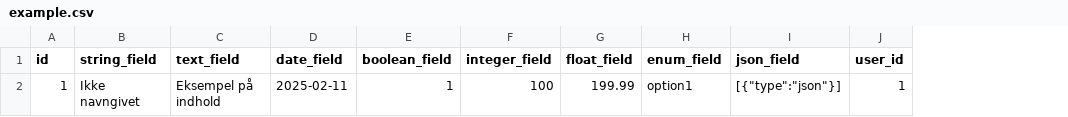
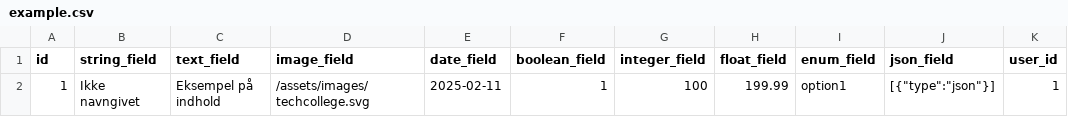
Before and after one commit to Webudvikler-TechCollege/Node-API-Boilerplate, a CSV file: data/example.csv, drawn as a sheet; the diff names each change by its address in the sheet, - before the commit and + after, or states it on an @@ line.

Commit message:
Image Fix on index, model and controller

```diff
--- a/data/example.csv
+++ b/data/example.csv
+column D (image_field), row 2: /assets/images/techcollege.svg
```
Also changed, not shown: 6 other files.
